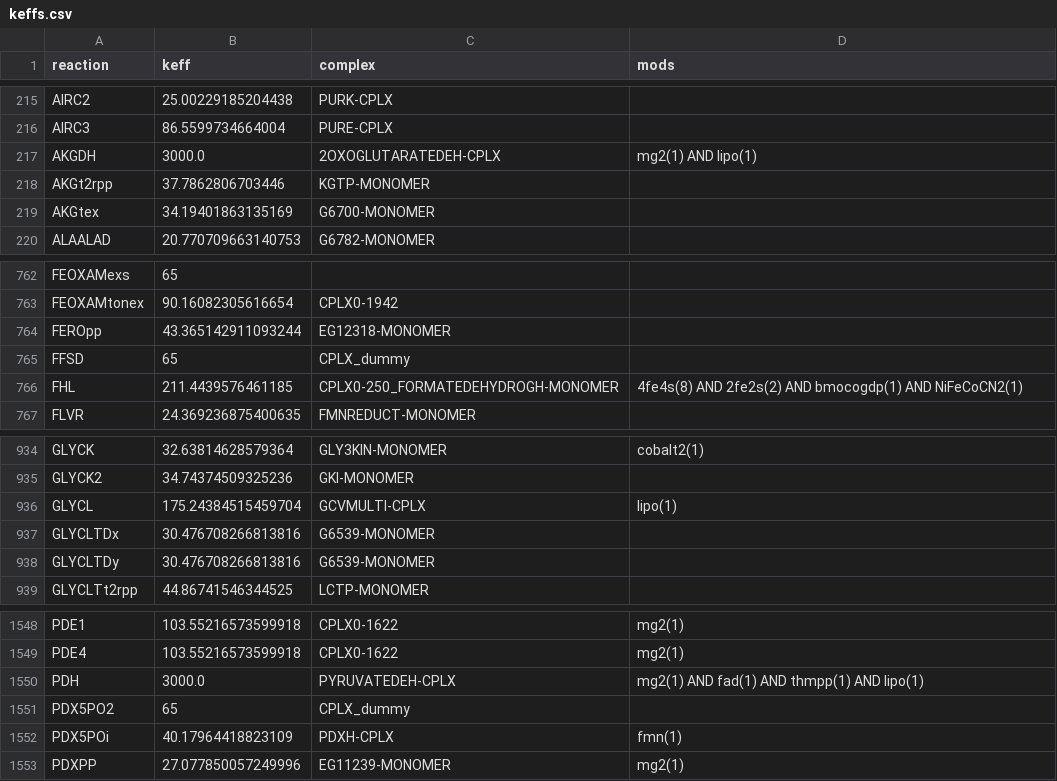
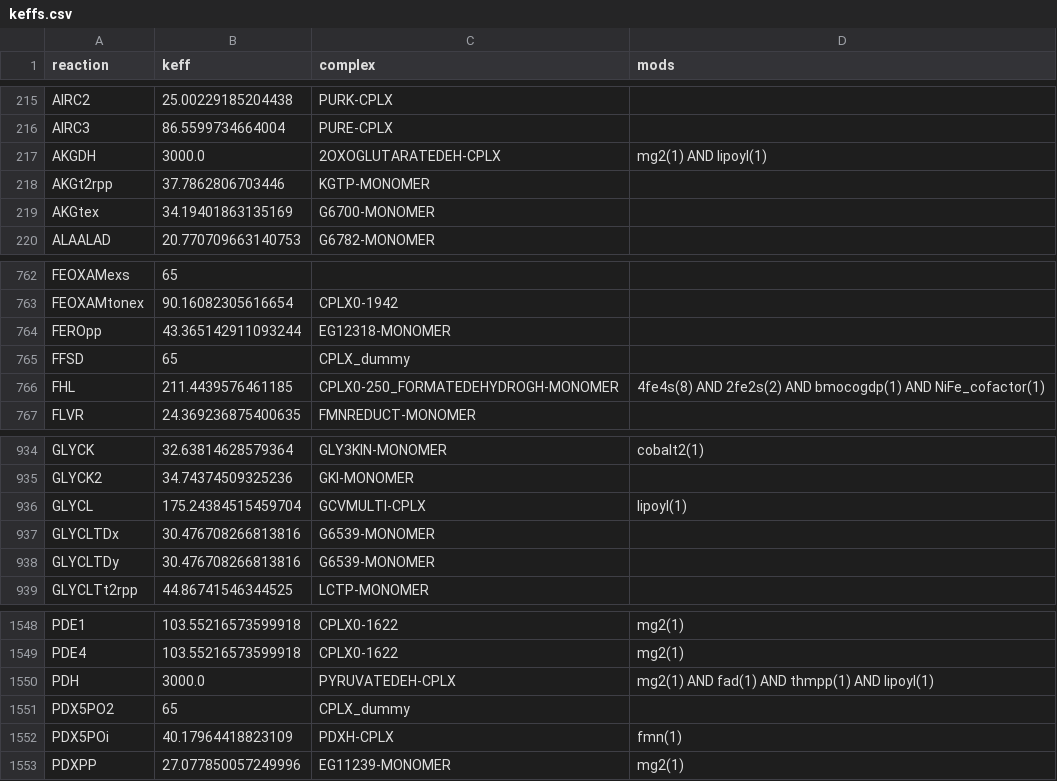
Before and after one commit to sDiegoMart/coralme, a CSV file: coralme/iJL1678b-ME/building_data/keffs.csv, drawn as a sheet; only a part is shown, gaps mark what is left out.

```diff
--- a/coralme/iJL1678b-ME/building_data/keffs.csv
+++ b/coralme/iJL1678b-ME/building_data/keffs.csv
@@ -216,3 +216,3 @@ AIRC2,25.00229185204438,PURK-CPLX,
 AIRC3,86.5599734664004,PURE-CPLX,
-AKGDH,3000.0,2OXOGLUTARATEDEH-CPLX,mg2(1) AND lipo(1)
+AKGDH,3000.0,2OXOGLUTARATEDEH-CPLX,mg2(1) AND lipoyl(1)
 AKGt2rpp,37.7862806703446,KGTP-MONOMER,
@@ -765,3 +765,3 @@ FEROpp,43.365142911093244,EG12318-MONOMER,
 FFSD,65,CPLX_dummy,
-FHL,211.4439576461185,CPLX0-250_FORMATEDEHYDROGH-MONOMER,4fe4s(8) AND 2fe2s(2) AND bmocogdp(1) AND NiFeCoCN2(1)
+FHL,211.4439576461185,CPLX0-250_FORMATEDEHYDROGH-MONOMER,4fe4s(8) AND 2fe2s(2) AND bmocogdp(1) AND NiFe_cofactor(1)
 FLVR,24.369236875400635,FMNREDUCT-MONOMER,
@@ -935,3 +935,3 @@ GLYCK,32.63814628579364,GLY3KIN-MONOMER,cobalt2(1)
 GLYCK2,34.74374509325236,GKI-MONOMER,
-GLYCL,175.24384515459704,GCVMULTI-CPLX,lipo(1)
+GLYCL,175.24384515459704,GCVMULTI-CPLX,lipoyl(1)
 GLYCLTDx,30.476708266813816,G6539-MONOMER,
@@ -1549,3 +1549,3 @@ PDE1,103.55216573599918,CPLX0-1622,mg2(1)
 PDE4,103.55216573599918,CPLX0-1622,mg2(1)
-PDH,3000.0,PYRUVATEDEH-CPLX,mg2(1) AND fad(1) AND thmpp(1) AND lipo(1)
+PDH,3000.0,PYRUVATEDEH-CPLX,mg2(1) AND fad(1) AND thmpp(1) AND lipoyl(1)
 PDX5PO2,65,CPLX_dummy,
```
Also changed, not shown: 1 other file.
